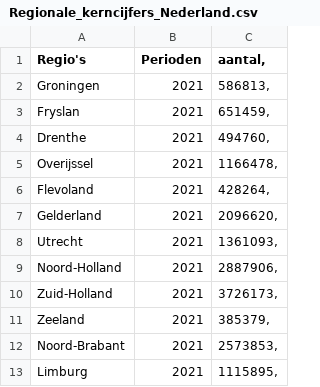
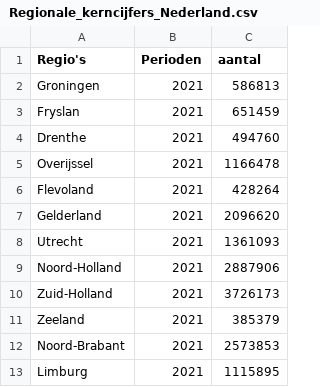
Before and after one commit to swenjohannes/covid19, a CSV file: Regionale_kerncijfers_Nederland.csv, drawn as a sheet.

Commit message:
Update Regionale_kerncijfers_Nederland.csv

```diff
--- a/Regionale_kerncijfers_Nederland.csv
+++ b/Regionale_kerncijfers_Nederland.csv
@@ -1,13 +1,13 @@
-Regio's;Perioden;aantal,
-Groningen;2021;586813,
-Fryslan;2021;651459,
-Drenthe;2021;494760,
-Overijssel;2021;1166478,
-Flevoland;2021;428264,
-Gelderland;2021;2096620,
-Utrecht;2021;1361093,
-Noord-Holland;2021;2887906,
-Zuid-Holland;2021;3726173,
-Zeeland;2021;385379,
-Noord-Brabant;2021;2573853,
-Limburg;2021;1115895,
+Regio's;Perioden;aantal
+Groningen;2021;586813
+Fryslan;2021;651459
+Drenthe;2021;494760
+Overijssel;2021;1166478
+Flevoland;2021;428264
+Gelderland;2021;2096620
+Utrecht;2021;1361093
+Noord-Holland;2021;2887906
+Zuid-Holland;2021;3726173
+Zeeland;2021;385379
+Noord-Brabant;2021;2573853
+Limburg;2021;1115895
```
